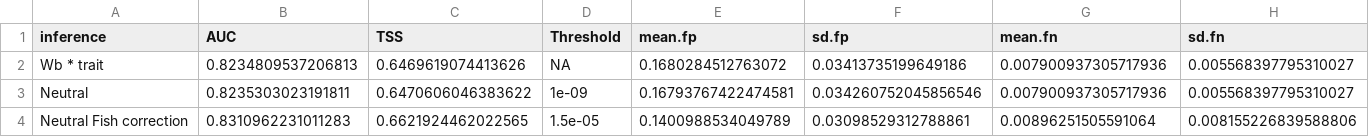
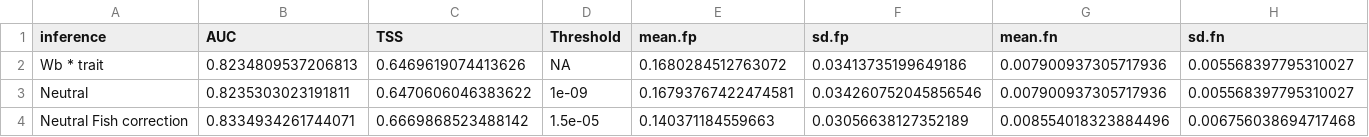
Before and after one commit to Jpomz/honestly-you-eat-this, a CSV file: Wb x tm AUC, TSS, fp+fn.csv, drawn as a sheet.

```diff
--- a/Wb x tm AUC, TSS, fp+fn.csv
+++ b/Wb x tm AUC, TSS, fp+fn.csv
@@ -3,2 +3,2 @@ Wb * trait,0.8234809537206813,0.6469619074413626,"NA",0.1680284512763072,0.03413
 Neutral,0.8235303023191811,0.6470606046383622,1e-09,0.16793767422474581,0.034260752045856546,0.007900937305717936,0.005568397795310027
-Neutral Fish correction,0.8310962231011283,0.6621924462022565,1.5e-05,0.1400988534049789,0.03098529312788861,0.00896251505591064,0.008155226839588806
+Neutral Fish correction,0.8334934261744071,0.6669868523488142,1.5e-05,0.140371184559663,0.03056638127352189,0.008554018323884496,0.006756038694717468
```
Also changed, not shown: Fish corrected Mean AUC and TSS trait matching.csv, Webbuilder AUC, TSS, fp+fn.csv, 11 other files.
